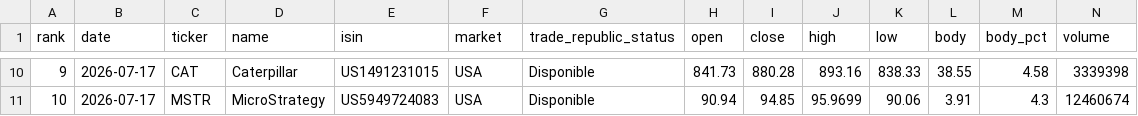
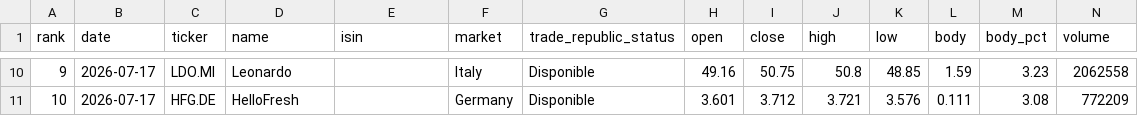
Before and after one commit to instialejandro-stack/stock-candle-scanner-actions, a CSV file: output/top10_bullish_candles.csv, drawn as a sheet; only a part is shown, gaps mark what is left out; the diff covers the shown part only.

```diff
--- a/output/top10_bullish_candles.csv
+++ b/output/top10_bullish_candles.csv
@@ -10,2 +10,2 @@ rank,date,ticker,name,isin,market,trade_republic_status,open,close,high,low,body
-9,2026-07-17,CAT,Caterpillar,US1491231015,USA,Disponible,841.73,880.28,893.16,838.33,38.55,4.58,3339398
-10,2026-07-17,MSTR,MicroStrategy,US5949724083,USA,Disponible,90.94,94.85,95.9699,90.06,3.91,4.3,12460674
+9,2026-07-17,LDO.MI,Leonardo,,Italy,Disponible,49.16,50.75,50.8,48.85,1.59,3.23,2062558
+10,2026-07-17,HFG.DE,HelloFresh,,Germany,Disponible,3.601,3.712,3.721,3.576,0.111,3.08,772209
```
Also changed, not shown: 88 edited cells elsewhere in this file, output/history_intraday_candidates.csv, output/history_top10_bullish_candles.csv, 2 other files.
